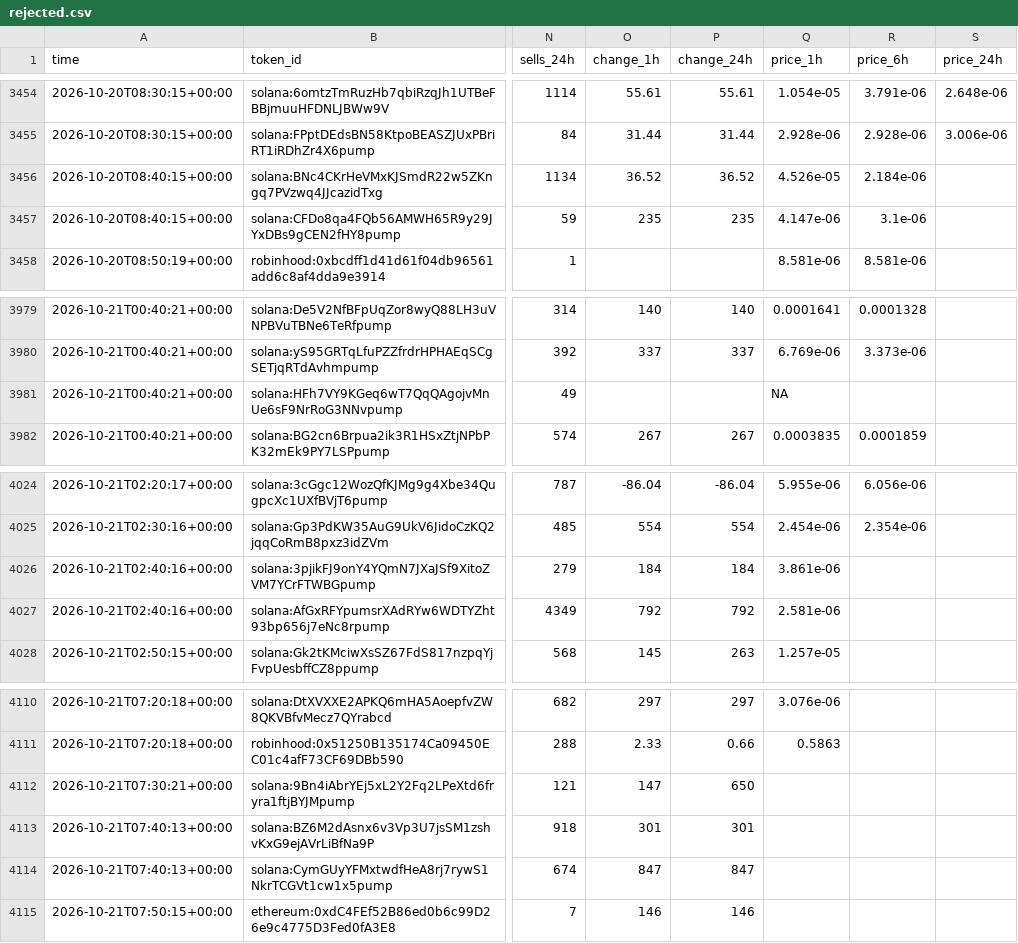
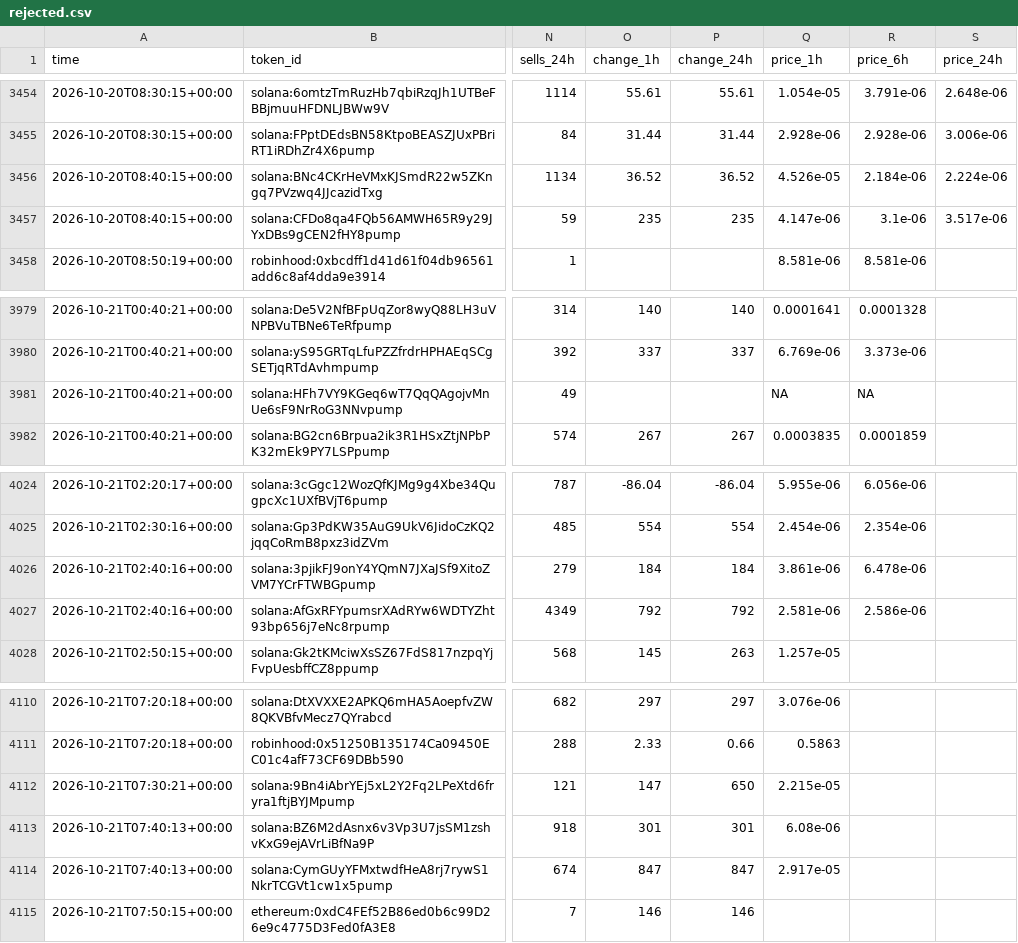
Before and after one commit to zachevm/Telegram-Bot, a CSV file: rejected.csv, drawn as a sheet; only a part is shown, gaps mark what is left out; the diff names each change by its address in the sheet, - before the commit and + after, or states it on an @@ line.

```diff
--- a/rejected.csv
+++ b/rejected.csv
-S3456 (price_24h): (empty)
+S3456 (price_24h): 2.224e-06
-S3457 (price_24h): (empty)
+S3457 (price_24h): 3.517e-06
-R3981 (price_6h): (empty)
+R3981 (price_6h): NA
-R4026 (price_6h): (empty)
+R4026 (price_6h): 6.478e-06
-R4027 (price_6h): (empty)
+R4027 (price_6h): 2.586e-06
-Q4112 (price_1h): (empty)
+Q4112 (price_1h): 2.215e-05
-Q4113 (price_1h): (empty)
+Q4113 (price_1h): 6.08e-06
-Q4114 (price_1h): (empty)
+Q4114 (price_1h): 2.917e-05
```
Also changed, not shown: runs.csv.
